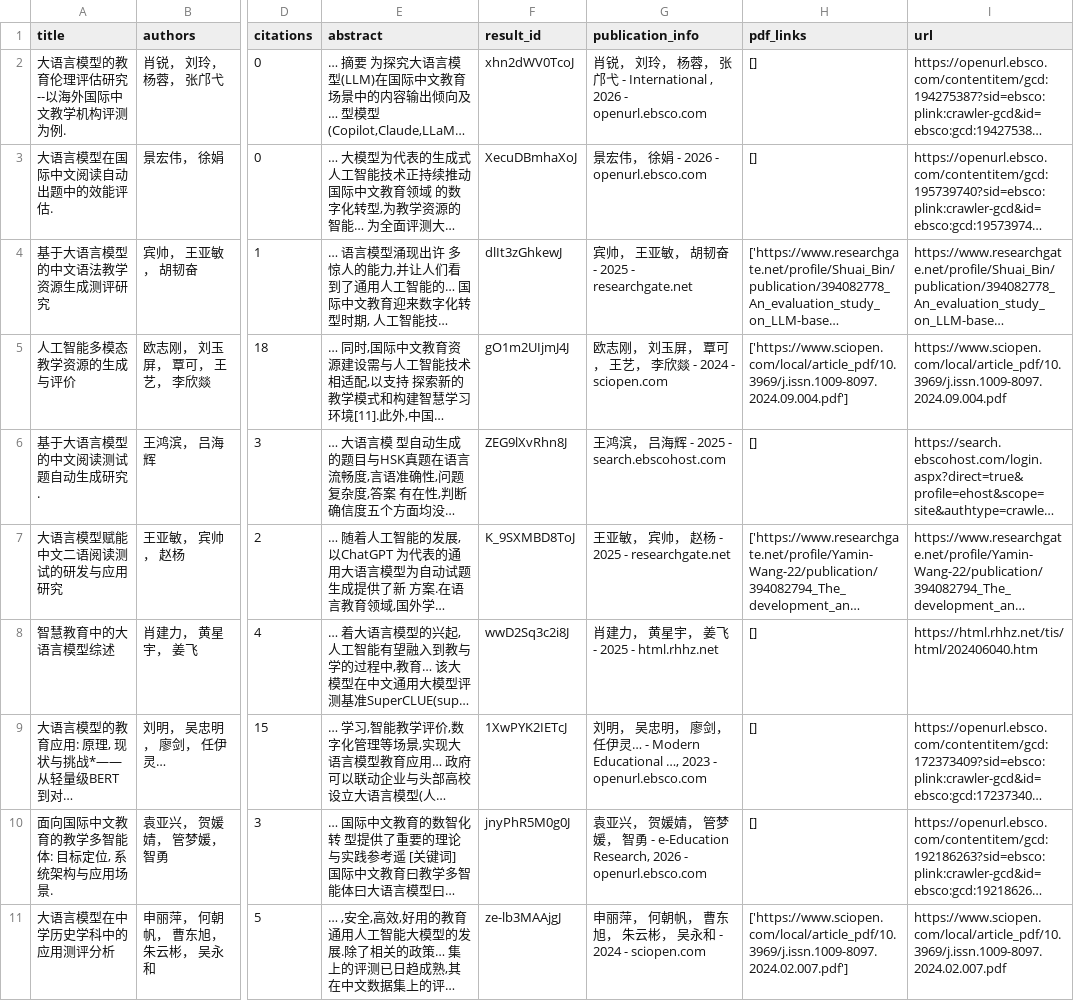
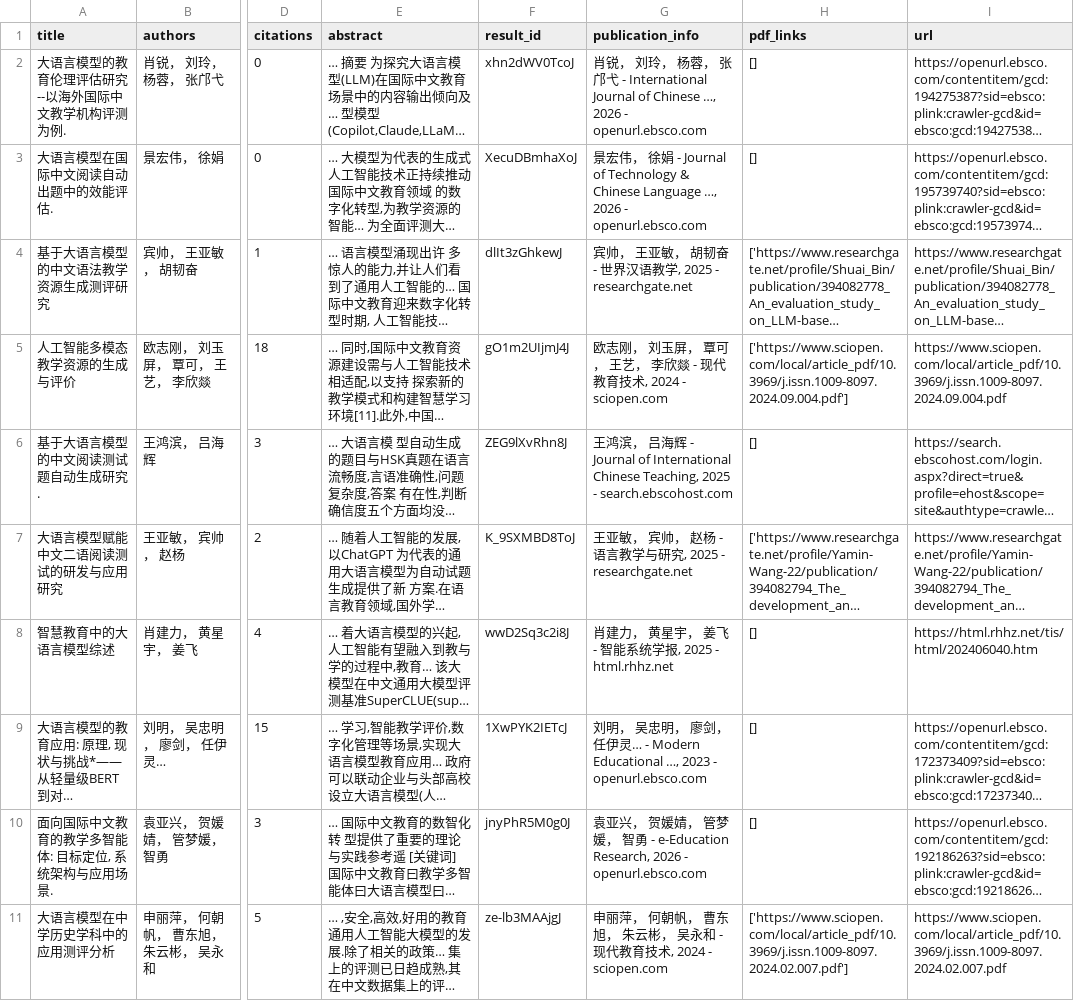
Before and after one commit to yudongxing999/cc-eval, a CSV file: report/lit/llm_chinese_edu.csv, drawn as a sheet; only a part is shown, gaps mark what is left out; long unchanged cells end in …; the diff names each change by its address in the sheet, - before the commit and + after, or states it on an @@ line.

```diff
--- a/report/lit/llm_chinese_edu.csv
+++ b/report/lit/llm_chinese_edu.csv
-G2 (publication_info): …- International , 2026 -…
+G2 (publication_info): …- International Journal of Chinese …, 2026 -…
-G3 (publication_info): …- 2026 -…
+G3 (publication_info): …- Journal of Technology & Chinese Language …, 2026 -…
-G4 (publication_info): 宾帅， 王亚敏， 胡韧奋 - 2025 - researchgate.net
+G4 (publication_info): 宾帅， 王亚敏， 胡韧奋 - 世界汉语教学, 2025 - researchgate.net
-G5 (publication_info): …欣燚 - 2024 - sciopen.com
+G5 (publication_info): …欣燚 - 现代教育技术, 2024 - sciopen.com
-G6 (publication_info): …- 2025 -…
+G6 (publication_info): …- Journal of International Chinese Teaching, 2025 -…
-G7 (publication_info): 王亚敏， 宾帅， 赵杨 - 2025 - researchgate.net
+G7 (publication_info): 王亚敏， 宾帅， 赵杨 - 语言教学与研究, 2025 - researchgate.net
-G8 (publication_info): 肖建力， 黄星宇， 姜飞 - 2025 - html.rhhz.net
+G8 (publication_info): 肖建力， 黄星宇， 姜飞 - 智能系统学报, 2025 - html.rhhz.net
-G11 (publication_info): …永和 - 2024 - sciopen.com
+G11 (publication_info): …永和 - 现代教育技术, 2024 - sciopen.com
```
Also changed, not shown: report/lit/aes_validity.csv, report/lit/chinese_readability.csv, 24 other files.
